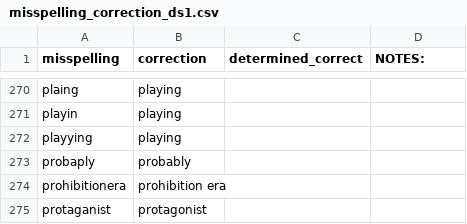
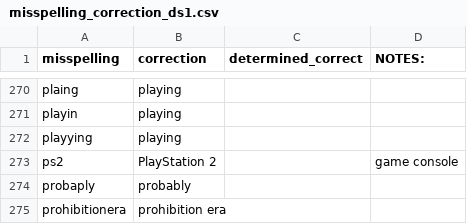
Before and after one commit to HazelvdW/context-framed-listening, a CSV file: misspelling_correction_ds1.csv, drawn as a sheet; only a part is shown, gaps mark what is left out; the shorter side is filled out with more unchanged rows; the diff covers the shown part only.

```diff
--- a/misspelling_correction_ds1.csv
+++ b/misspelling_correction_ds1.csv
@@ -272,2 +272,3 @@ playin,playing,,
 playying,playing,,
+ps2,PlayStation 2,,game console
 probaply,probably,,
```
Also changed, not shown: 8 added rows and 9 removed rows elsewhere in this file.
